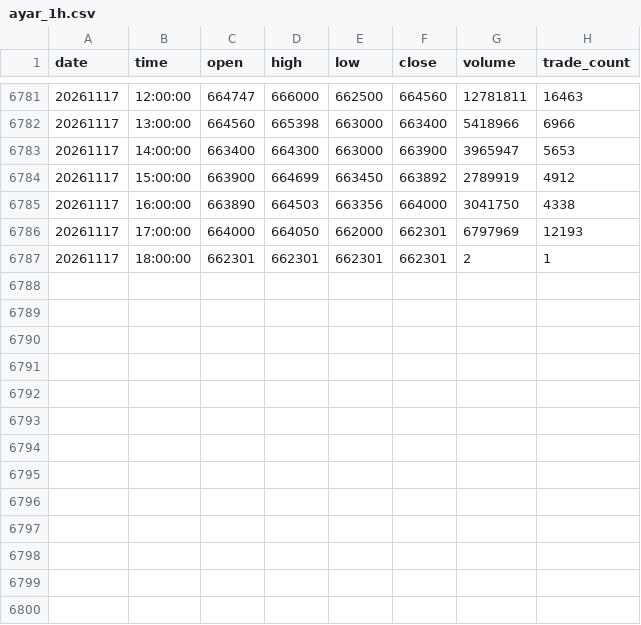
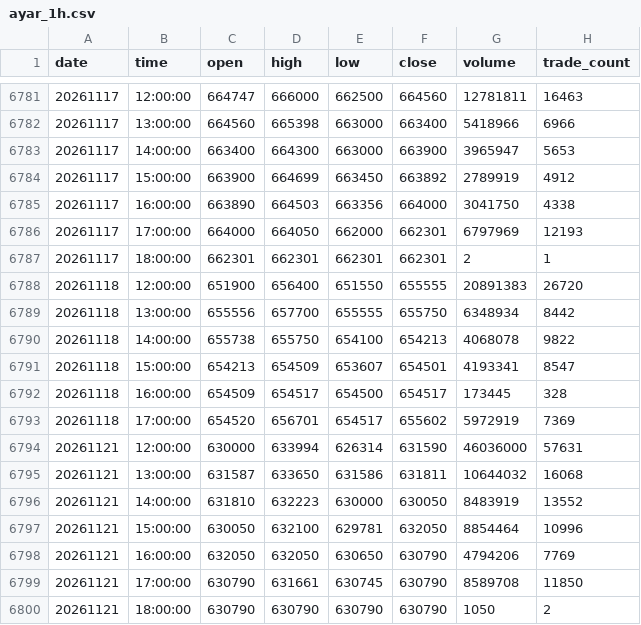
Before and after one commit to saeedshiryan-dev/ayar-monitor, a CSV file: data/intraday/ayar_1h.csv, drawn as a sheet; only a part is shown, gaps mark what is left out; the diff names each change by its address in the sheet, - before the commit and + after, or states it on an @@ line.

```diff
--- a/data/intraday/ayar_1h.csv
+++ b/data/intraday/ayar_1h.csv
+row 6788: 20261118 | 12:00:00 | 651900 | 656400 | 651550 | 655555 | 20891383 | 26720
+row 6789: 20261118 | 13:00:00 | 655556 | 657700 | 655555 | 655750 | 6348934 | 8442
+row 6790: 20261118 | 14:00:00 | 655738 | 655750 | 654100 | 654213 | 4068078 | 9822
+row 6791: 20261118 | 15:00:00 | 654213 | 654509 | 653607 | 654501 | 4193341 | 8547
+row 6792: 20261118 | 16:00:00 | 654509 | 654517 | 654500 | 654517 | 173445 | 328
+row 6793: 20261118 | 17:00:00 | 654520 | 656701 | 654517 | 655602 | 5972919 | 7369
+row 6794: 20261121 | 12:00:00 | 630000 | 633994 | 626314 | 631590 | 46036000 | 57631
+row 6795: 20261121 | 13:00:00 | 631587 | 633650 | 631586 | 631811 | 10644032 | 16068
+row 6796: 20261121 | 14:00:00 | 631810 | 632223 | 630000 | 630050 | 8483919 | 13552
+row 6797: 20261121 | 15:00:00 | 630050 | 632100 | 629781 | 632050 | 8854464 | 10996
+row 6798: 20261121 | 16:00:00 | 632050 | 632050 | 630650 | 630790 | 4794206 | 7769
+row 6799: 20261121 | 17:00:00 | 630790 | 631661 | 630745 | 630790 | 8589708 | 11850
+row 6800: 20261121 | 18:00:00 | 630790 | 630790 | 630790 | 630790 | 1050 | 2
```
Also changed, not shown: data/intraday/ayar_4h.csv, 3 other files.
